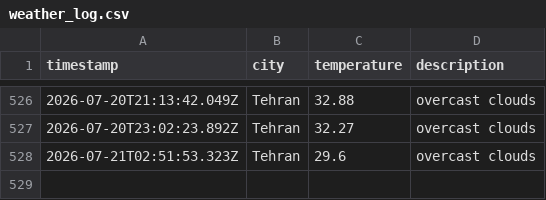
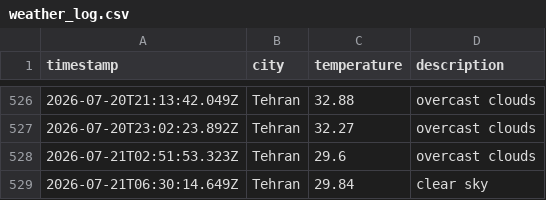
Before and after one commit to 0BluSky0/Weather-app-js, a CSV file: data/weather_log.csv, drawn as a sheet; only a part is shown, gaps mark what is left out; the diff names each change by its address in the sheet, - before the commit and + after, or states it on an @@ line.

```diff
--- a/data/weather_log.csv
+++ b/data/weather_log.csv
+row 529: 2026-07-21T06:30:14.649Z | Tehran | 29.84 | clear sky
```
Also changed, not shown: 1 other file.
